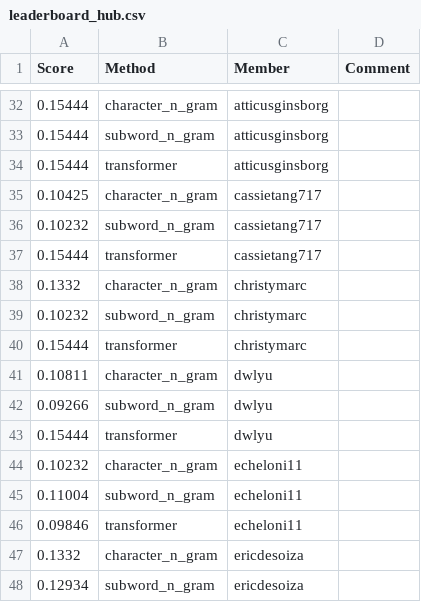
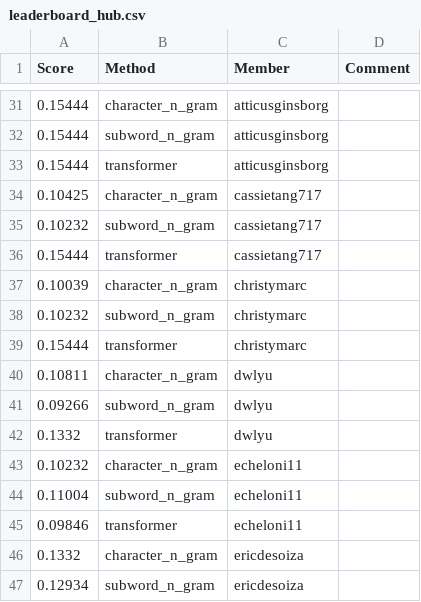
Before and after one commit to UChi-CI/data-37712-win25-leaderboard, a CSV file: assignment-2-leaderboard/leaderboard_hub.csv, drawn as a sheet; only a part is shown, gaps mark what is left out; the diff covers the shown part only.

```diff
--- a/assignment-2-leaderboard/leaderboard_hub.csv
+++ b/assignment-2-leaderboard/leaderboard_hub.csv
@@ -37,3 +36,3 @@ Score,Method,Member,Comment
 0.15444,transformer,cassietang717,
-0.1332,character_n_gram,christymarc,
+0.10039,character_n_gram,christymarc,
 0.10232,subword_n_gram,christymarc,
@@ -42,3 +41,3 @@ Score,Method,Member,Comment
 0.09266,subword_n_gram,dwlyu,
-0.15444,transformer,dwlyu,
+0.1332,transformer,dwlyu,
 0.10232,character_n_gram,echeloni11,
```
Also changed, not shown: 1 removed row and 20 edited cells elsewhere in this file.
